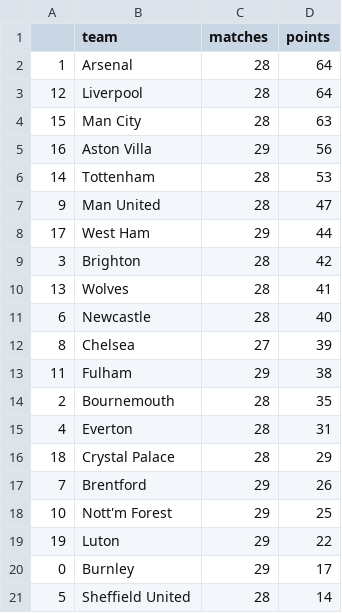
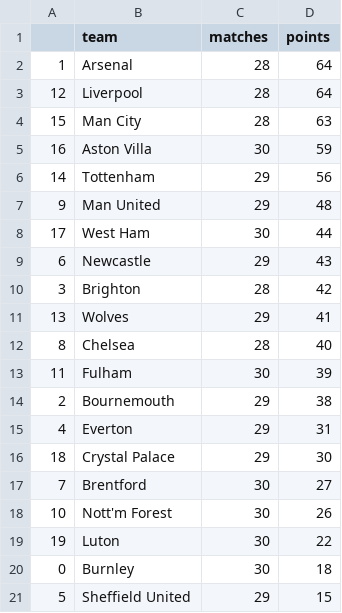
Before and after one commit to AndresNavarrete/football_predictor, a CSV file: data/forecast/current_standings.csv, drawn as a sheet.

```diff
--- a/data/forecast/current_standings.csv
+++ b/data/forecast/current_standings.csv
@@ -4,18 +4,18 @@
 15,Man City,28,63
-16,Aston Villa,29,56
-14,Tottenham,28,53
-9,Man United,28,47
-17,West Ham,29,44
+16,Aston Villa,30,59
+14,Tottenham,29,56
+9,Man United,29,48
+17,West Ham,30,44
+6,Newcastle,29,43
 3,Brighton,28,42
-13,Wolves,28,41
-6,Newcastle,28,40
-8,Chelsea,27,39
-11,Fulham,29,38
-2,Bournemouth,28,35
-4,Everton,28,31
-18,Crystal Palace,28,29
-7,Brentford,29,26
-10,Nott'm Forest,29,25
-19,Luton,29,22
-0,Burnley,29,17
-5,Sheffield United,28,14
+13,Wolves,29,41
+8,Chelsea,28,40
+11,Fulham,30,39
+2,Bournemouth,29,38
+4,Everton,29,31
+18,Crystal Palace,29,30
+7,Brentford,30,27
+10,Nott'm Forest,30,26
+19,Luton,30,22
+0,Burnley,30,18
+5,Sheffield United,29,15
```
Also changed, not shown: data/forecast/standings.csv, data/ml/fixture.csv, 2 other files.
